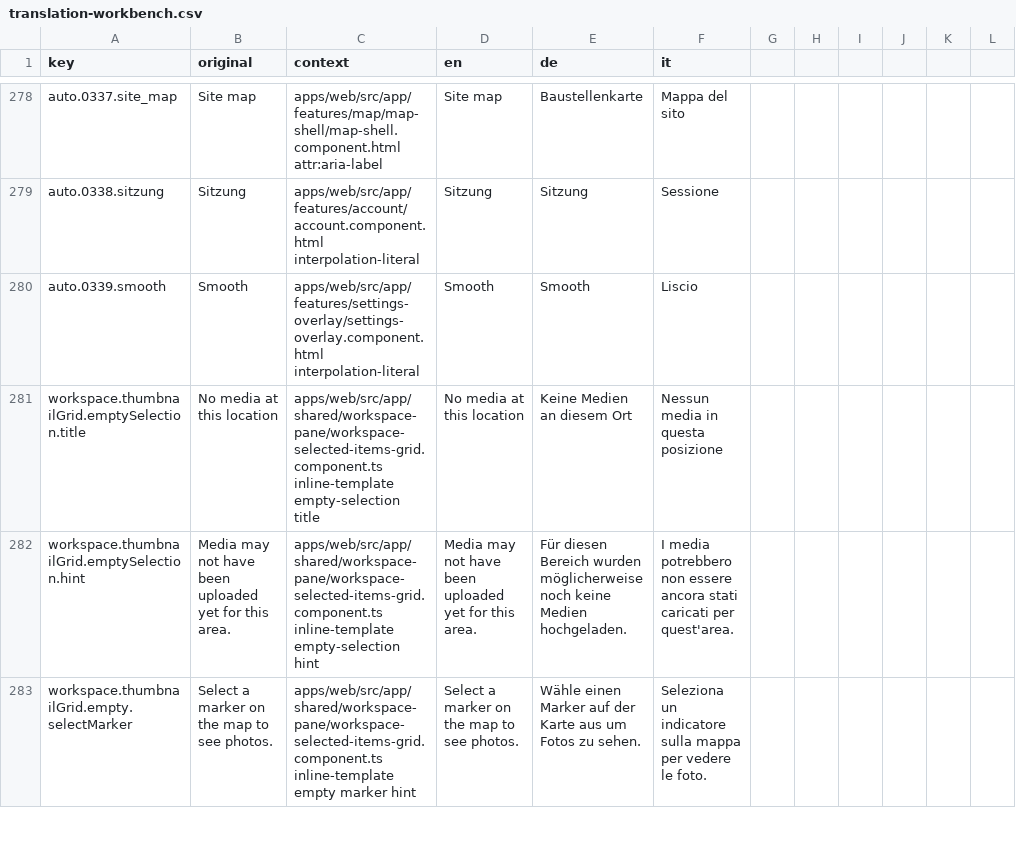
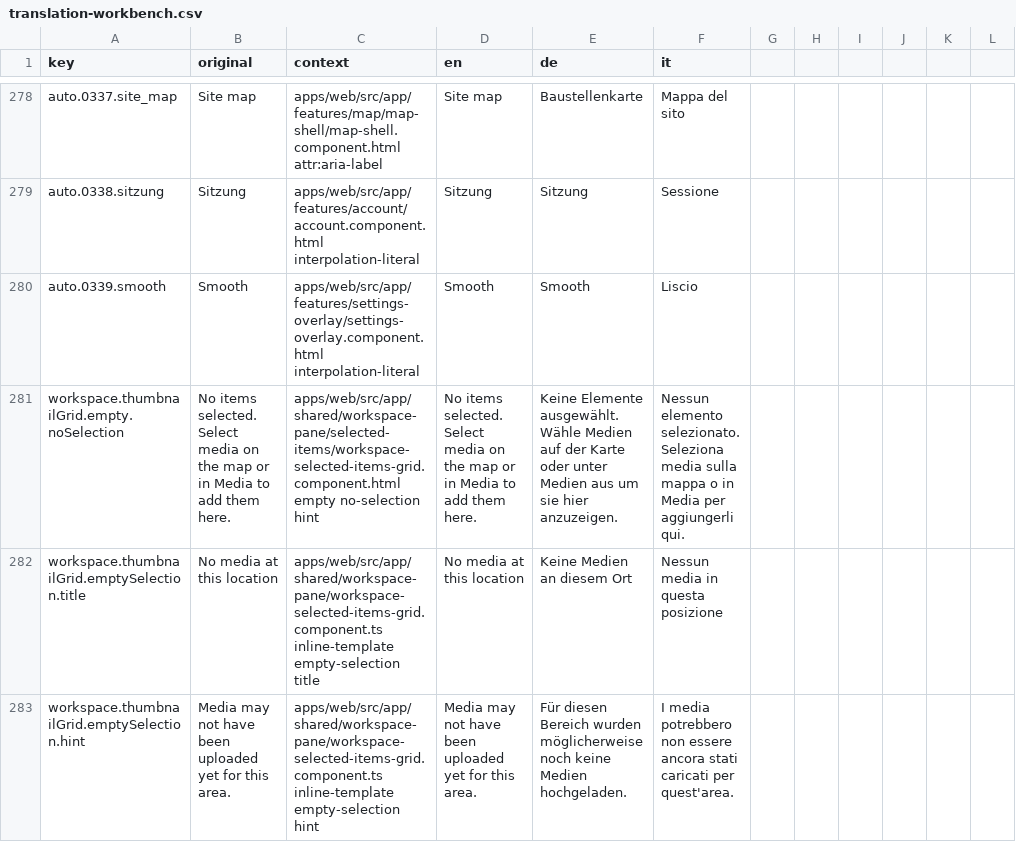
Before and after one commit to matkleve/feldpost, a CSV file: docs/i18n/translation-workbench.csv, drawn as a sheet; only a part is shown, gaps mark what is left out; the shorter side is filled out with more unchanged rows.

Commit message:
feat(workspace-selection): implement WorkspaceSelectedItemsSyncService for selection synchronization
- Introduced WorkspaceSelectedItemsSyncService to keep WorkspaceViewService.rawImages aligned with WorkspaceSelectionService.
- Removed redundant calls to setActiveSelectionImages in ShareLinkRestoreService.
- Updated MapShellComponent and MediaComponent to utilize new selection synchronization logic.
- Enhanced UI components to reflect changes in selection state and improve user experience.
- Added unit tests for WorkspaceSelectedItemsSyncService to ensure functionality and reliability.

```diff
--- a/docs/i18n/translation-workbench.csv
+++ b/docs/i18n/translation-workbench.csv
@@ -280,2 +280,3 @@ auto.0338.sitzung,Sitzung,apps/web/src/app/features/account/account.component.ht
 auto.0339.smooth,Smooth,apps/web/src/app/features/settings-overlay/settings-overlay.component.html interpolation-literal,Smooth,Smooth,Liscio
+workspace.thumbnailGrid.empty.noSelection,No items selected. Select media on the map or in Media to add them here.,apps/web/src/app/shared/workspace-pane/selected-items/workspace-selected-items-grid.component.html empty no-selection hint,No items selected. Select media on the map or in Media to add them here.,Keine Elemente ausgewählt. Wähle Medien auf der Karte oder unter Medien aus um sie hier anzuzeigen.,Nessun elemento selezionato. Seleziona media sulla mappa o in Media per aggiungerli qui.
 workspace.thumbnailGrid.emptySelection.title,No media at this location,apps/web/src/app/shared/workspace-pane/workspace-selected-items-grid.component.ts inline-template empty-selection title,No media at this location,Keine Medien an diesem Ort,Nessun media in questa posizione
```
Also changed, not shown: 16 other files.
